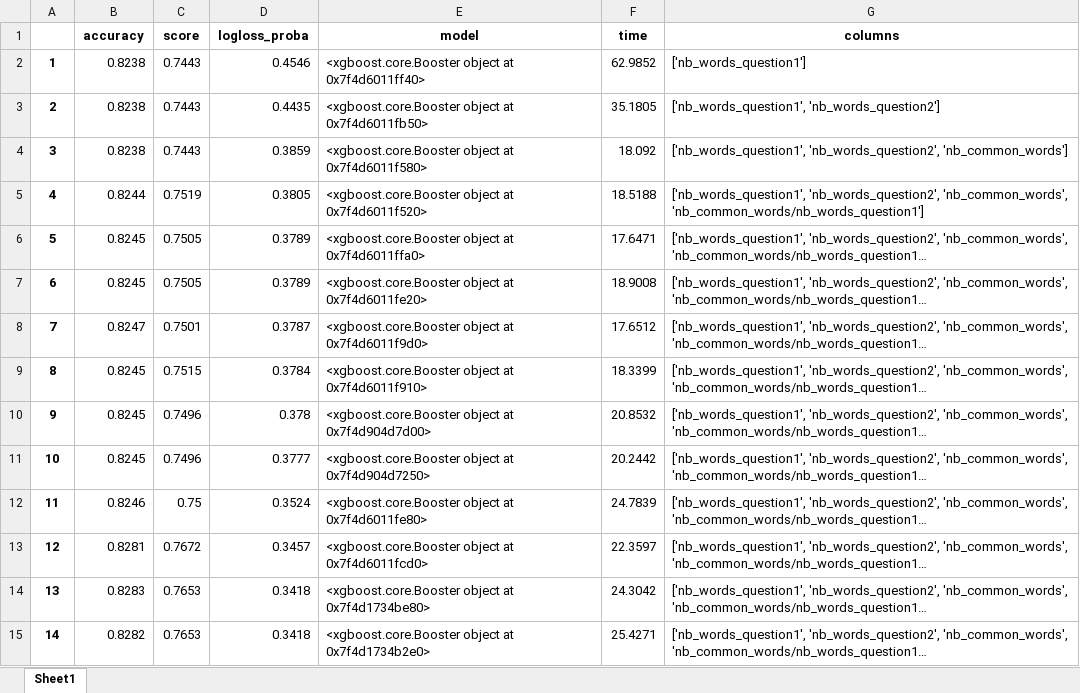
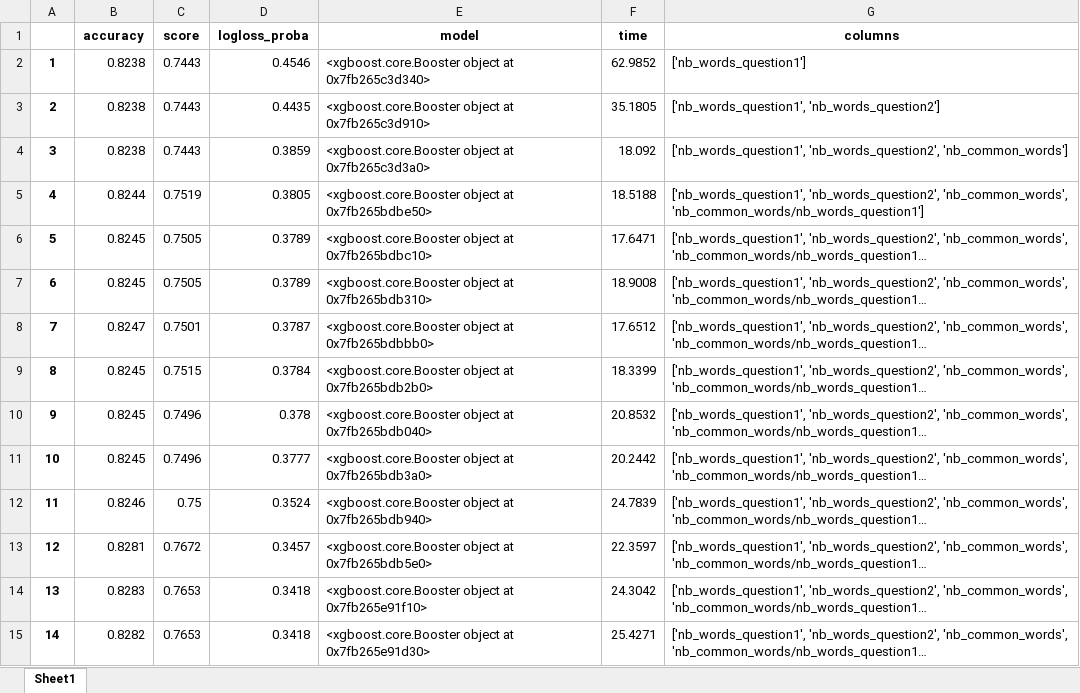
Before and after one commit to acharroux/QuoraPairs, an Excel workbook: fast_nlu/fast_nlu_everything.xlsx, sheet Sheet1, drawn as a sheet; only a part is shown; long unchanged cells end in …; values as stored, in another font and other column widths than the file's, no borders; the diff covers the shown part only; the diff names each change by its address in the sheet, - before the commit and + after, or states it on an @@ line.

```diff
--- a/fast_nlu/fast_nlu_everything.xlsx (sheet Sheet1)
+++ b/fast_nlu/fast_nlu_everything.xlsx (sheet Sheet1)
-E2 (model): …object at 0x7f4d6011ff40>
+E2 (model): …object at 0x7fb265c3d340>
-E3 (model): …object at 0x7f4d6011fb50>
+E3 (model): …object at 0x7fb265c3d910>
-E4 (model): …object at 0x7f4d6011f580>
+E4 (model): …object at 0x7fb265c3d3a0>
-E5 (model): …object at 0x7f4d6011f520>
+E5 (model): …object at 0x7fb265bdbe50>
-E6 (model): …object at 0x7f4d6011ffa0>
+E6 (model): …object at 0x7fb265bdbc10>
-E7 (model): …object at 0x7f4d6011fe20>
+E7 (model): …object at 0x7fb265bdb310>
-E8 (model): …object at 0x7f4d6011f9d0>
+E8 (model): …object at 0x7fb265bdbbb0>
-E9 (model): …object at 0x7f4d6011f910>
+E9 (model): …object at 0x7fb265bdb2b0>
-E10 (model): …object at 0x7f4d904d7d00>
+E10 (model): …object at 0x7fb265bdb040>
-E11 (model): …object at 0x7f4d904d7250>
+E11 (model): …object at 0x7fb265bdb3a0>
-E12 (model): …object at 0x7f4d6011fe80>
+E12 (model): …object at 0x7fb265bdb940>
-E13 (model): …object at 0x7f4d6011fcd0>
+E13 (model): …object at 0x7fb265bdb5e0>
-E14 (model): …object at 0x7f4d1734be80>
+E14 (model): …object at 0x7fb265e91f10>
-E15 (model): …object at 0x7f4d1734b2e0>
+E15 (model): …object at 0x7fb265e91d30>
```
Also changed, not shown: 201 edited cells elsewhere in this sheet, kaggle_submissions/kaggle_submissions_submissions.xlsx, 14 other files.
